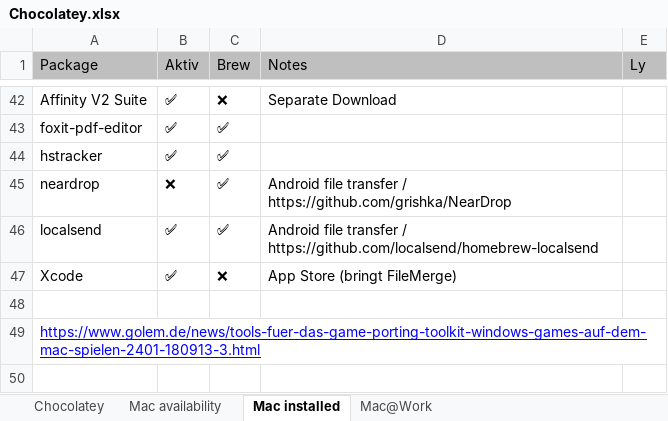
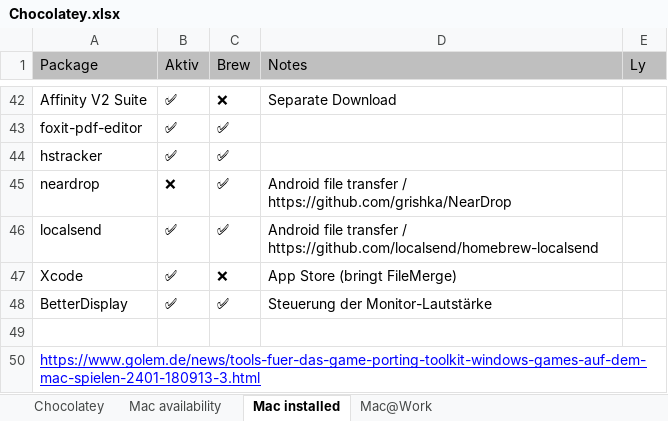
Before and after one commit to psicho2000/wiki, an Excel workbook: Settings/Chocolatey/Chocolatey.xlsx, sheet Mac installed, drawn as a sheet; only a part is shown, gaps mark what is left out; values as stored, in another font and other column widths than the file's, no borders; the diff names each change by its address in the sheet, - before the commit and + after, or states it on an @@ line.

Commit message:
docs: add BetterDisplay

```diff
--- a/Settings/Chocolatey/Chocolatey.xlsx (sheet Mac installed)
+++ b/Settings/Chocolatey/Chocolatey.xlsx (sheet Mac installed)
+row 48: BetterDisplay | ✅ | ✅ | Steuerung der Monitor-Lautstärke
```
